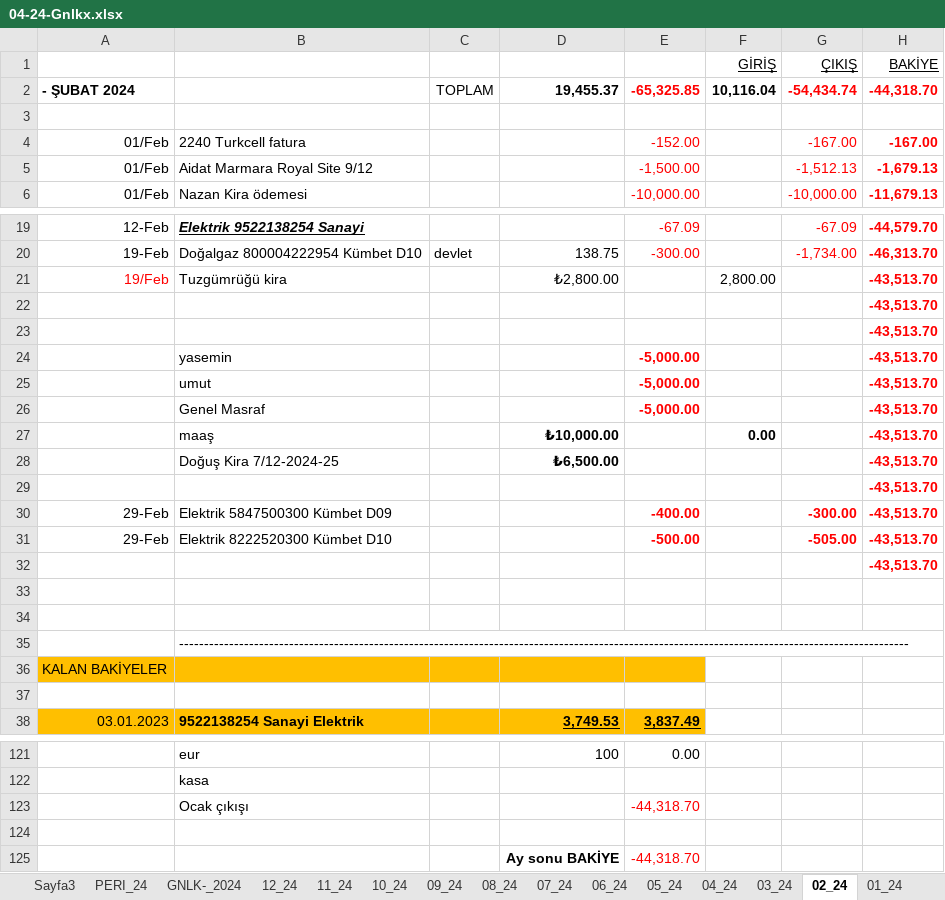
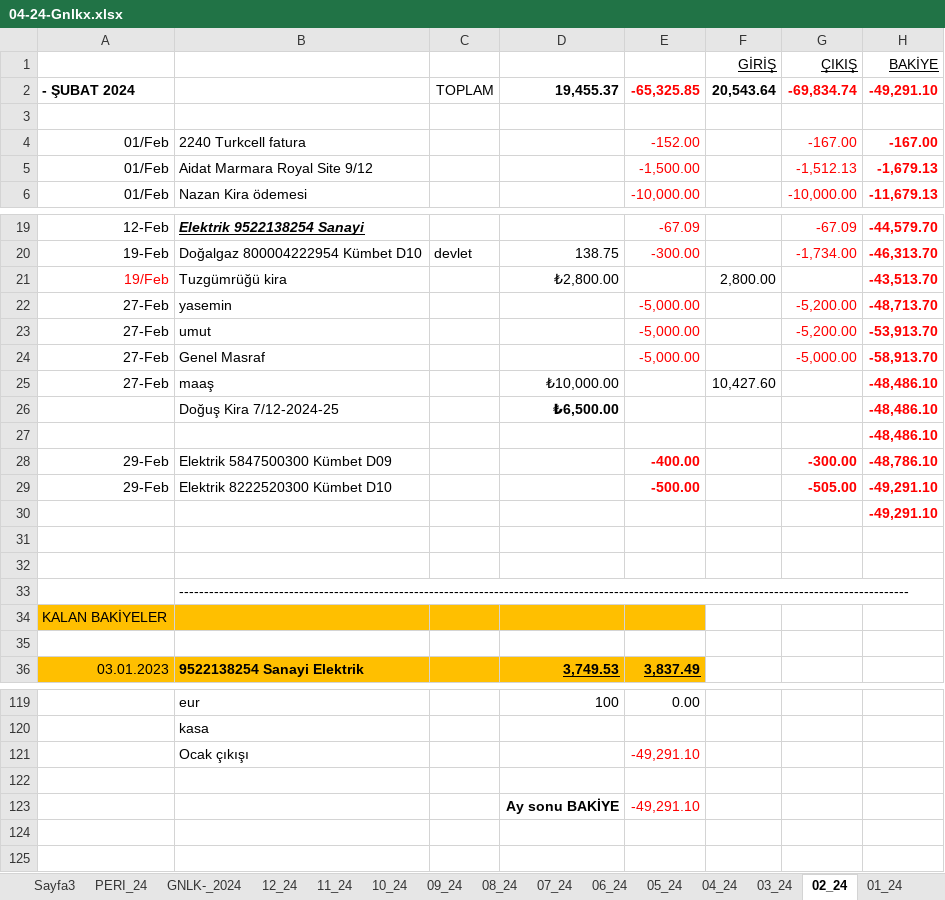
Before and after one commit to roboturx/tdy, an Excel workbook: 04-24-Gnlkx.xlsx, sheet 02_24, drawn as a sheet; only a part is shown, gaps mark what is left out; values as stored, in another font and other column widths than the file's, no borders; removed rows and columns are numbered as before the commit, all else as after; the diff names each change by its address in the sheet, - before the commit and + after, or states it on an @@ line.

```diff
--- a/04-24-Gnlkx.xlsx (sheet 02_24)
+++ b/04-24-Gnlkx.xlsx (sheet 02_24)
-F2 (GİRİŞ): 10,116.04
+F2 (GİRİŞ): 20,543.64
-G2 (ÇIKIŞ): -54,434.74
+G2 (ÇIKIŞ): -69,834.74
-H2 (BAKİYE): -44,318.70
+H2 (BAKİYE): -49,291.10
-row 22:  |  |  |  |  |  |  | -43,513.70
-row 23:  |  |  |  |  |  |  | -43,513.70
-row 24:  | yasemin |  |  | -5,000.00 |  |  | -43,513.70
-row 25:  | umut |  |  | -5,000.00 |  |  | -43,513.70
-row 26:  | Genel Masraf |  |  | -5,000.00 |  |  | -43,513.70
-row 27:  | maaş |  | ₺10,000.00 |  | 0.00 |  | -43,513.70
+row 22: 27-Feb | yasemin |  |  | -5,000.00 |  | -5,200.00 | -48,713.70
+row 23: 27-Feb | umut |  |  | -5,000.00 |  | -5,200.00 | -53,913.70
+row 24: 27-Feb | Genel Masraf |  |  | -5,000.00 |  | -5,000.00 | -58,913.70
+row 25: 27-Feb | maaş |  | ₺10,000.00 |  | 10,427.60 |  | -48,486.10
-H26:H27 (BAKİYE): -43,513.70
+H26:H27 (BAKİYE): -48,486.10
-H28 (BAKİYE): -43,513.70
+H28 (BAKİYE): -48,786.10
-H29:H30 (BAKİYE): -43,513.70
+H29:H30 (BAKİYE): -49,291.10
-E121: -44,318.70
+E121: -49,291.10
-E123: -44,318.70
+E123: -49,291.10
```
Also changed, not shown: sheet 03_24, sheet GNLK-_2024, sheet 04_24, sheet 09_24, sheet 07_24, sheet 08_24, 2 more sheets, formulas that keep their value.
